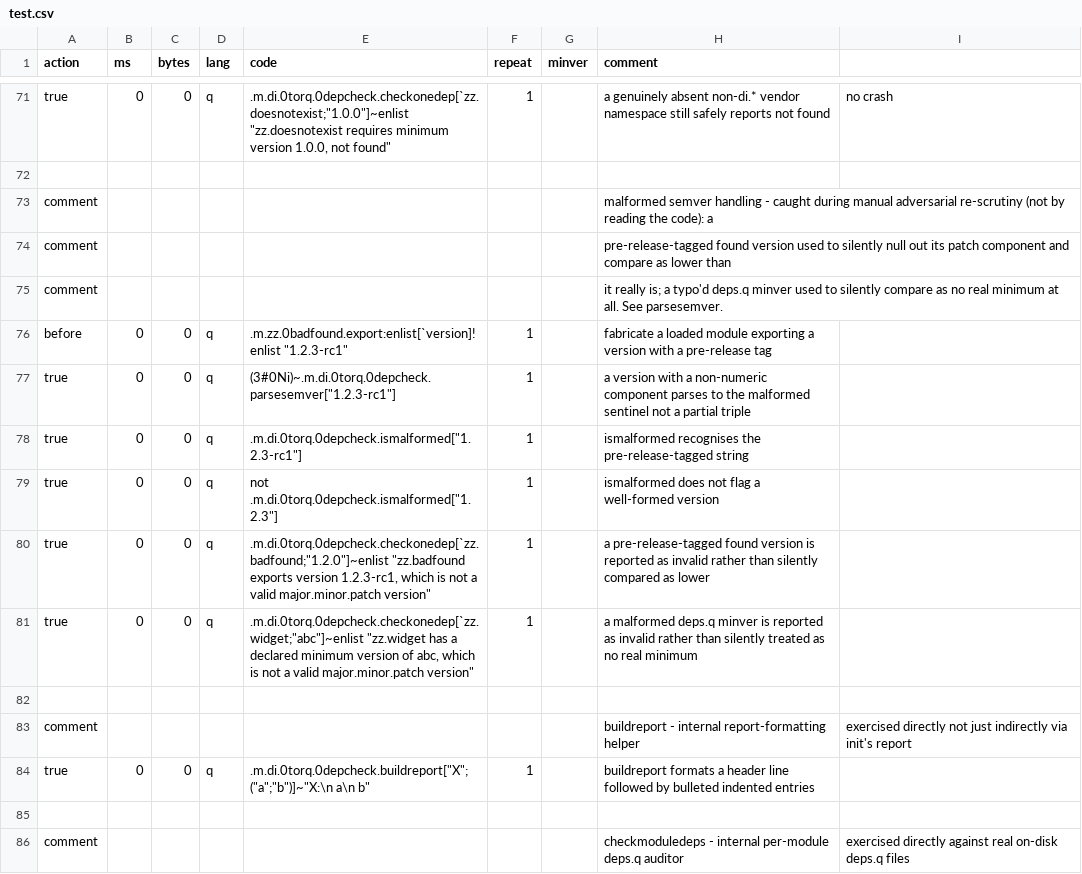
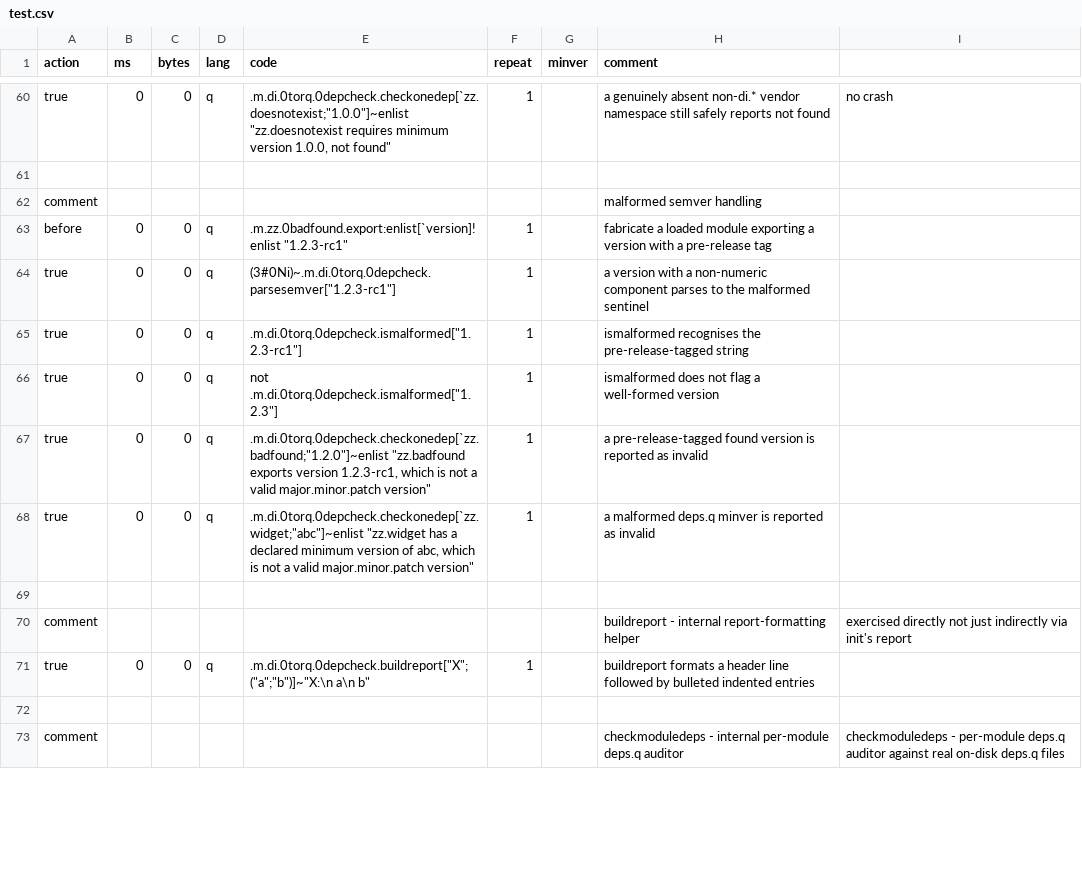
Before and after one commit to DataIntellectTech/kdbx-modules, a CSV file: di/torq/depcheck/test.csv, drawn as a sheet; only a part is shown, gaps mark what is left out; the diff covers the shown part only.

```diff
--- a/di/torq/depcheck/test.csv
+++ b/di/torq/depcheck/test.csv
@@ -72,11 +61,9 @@ true,0,0,q,".m.di.0torq.0depcheck.checkonedep[`zz.doesnotexist;""1.0.0""]~enlist
 
-comment,,,,,,,malformed semver handling - caught during manual adversarial re-scrutiny (not by reading the code): a
-comment,,,,,,,pre-release-tagged found version used to silently null out its patch component and compare as lower than
-comment,,,,,,,it really is; a typo'd deps.q minver used to silently compare as no real minimum at all. See parsesemver.
+comment,,,,,,,malformed semver handling
 before,0,0,q,.m.zz.0badfound.export:enlist[`version]!enlist "1.2.3-rc1",1,,fabricate a loaded module exporting a version with a pre-release tag
-true,0,0,q,"(3#0Ni)~.m.di.0torq.0depcheck.parsesemver[""1.2.3-rc1""]",1,,a version with a non-numeric component parses to the malformed sentinel not a partial triple
+true,0,0,q,"(3#0Ni)~.m.di.0torq.0depcheck.parsesemver[""1.2.3-rc1""]",1,,a version with a non-numeric component parses to the malformed sentinel
 true,0,0,q,".m.di.0torq.0depcheck.ismalformed[""1.2.3-rc1""]",1,,ismalformed recognises the pre-release-tagged string
 true,0,0,q,not .m.di.0torq.0depcheck.ismalformed["1.2.3"],1,,ismalformed does not flag a well-formed version
-true,0,0,q,".m.di.0torq.0depcheck.checkonedep[`zz.badfound;""1.2.0""]~enlist ""zz.badfound exports version 1.2.3-rc1, which is not a valid major.minor.patch version""",1,,a pre-release-tagged found version is reported as invalid rather than silently compared as lower
-true,0,0,q,".m.di.0torq.0depcheck.checkonedep[`zz.widget;""abc""]~enlist ""zz.widget has a declared minimum version of abc, which is not a valid major.minor.patch version""",1,,a malformed deps.q minver is reported as invalid rather than silently treated as no real minimum
+true,0,0,q,".m.di.0torq.0depcheck.checkonedep[`zz.badfound;""1.2.0""]~enlist ""zz.badfound exports version 1.2.3-rc1, which is not a valid major.minor.patch version""",1,,a pre-release-tagged found version is reported as invalid
+true,0,0,q,".m.di.0torq.0depcheck.checkonedep[`zz.widget;""abc""]~enlist ""zz.widget has a declared minimum version of abc, which is not a valid major.minor.patch version""",1,,a malformed deps.q minver is reported as invalid
 
@@ -85,2 +72,2 @@ true,0,0,q,.m.di.0torq.0depcheck.buildreport["X";("a";"b")]~"X:\n  a\n  b",1,,bu
 
-comment,,,,,,,checkmoduledeps - internal per-module deps.q auditor, exercised directly against real on-disk deps.q files
+comment,,,,,,,checkmoduledeps - internal per-module deps.q auditor,checkmoduledeps - per-module deps.q auditor against real on-disk deps.q files
```
Also changed, not shown: 29 removed rows and 41 edited cells elsewhere in this file, di/torq/depcheck/test_integration.csv, 3 other files.
